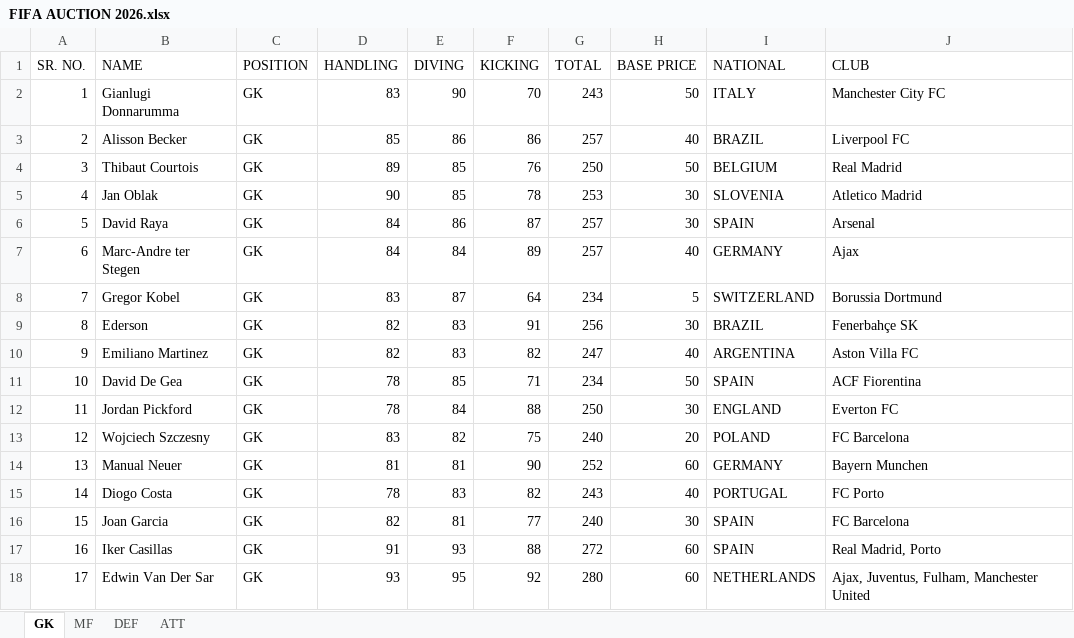
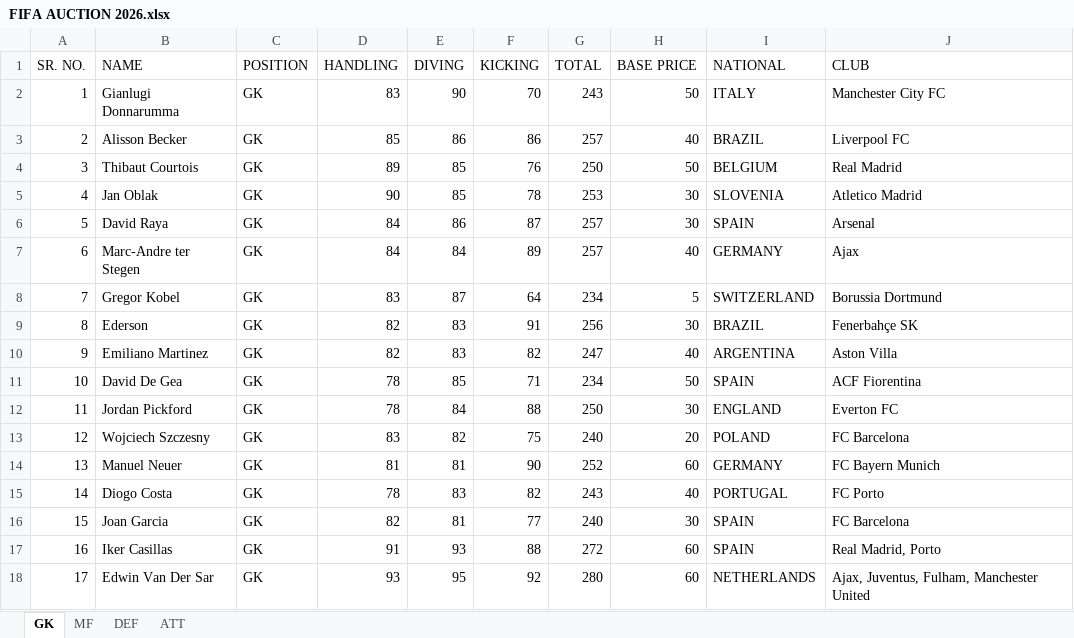
Before and after one commit to Shushant-Kharate/FIFA, an Excel workbook: backend/FIFA AUCTION 2026.xlsx, sheet GK, drawn as a sheet; values as stored, in another font and other column widths than the file's, no borders; charts and pictures not drawn; the diff names each change by its address in the sheet, - before the commit and + after, or states it on an @@ line.

```diff
--- a/backend/FIFA AUCTION 2026.xlsx (sheet GK)
+++ b/backend/FIFA AUCTION 2026.xlsx (sheet GK)
-J10 (CLUB): Aston Villa FC
+J10 (CLUB): Aston Villa
-B14 (NAME): Manual Neuer
+B14 (NAME): Manuel Neuer
-J14 (CLUB): Bayern Munchen
+J14 (CLUB): FC Bayern Munich
```
Also changed, not shown: sheet DEF, sheet ATT, sheet MF, charts or pictures.
